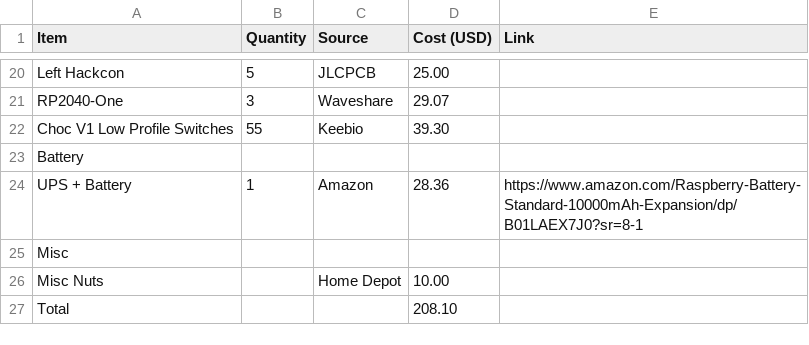
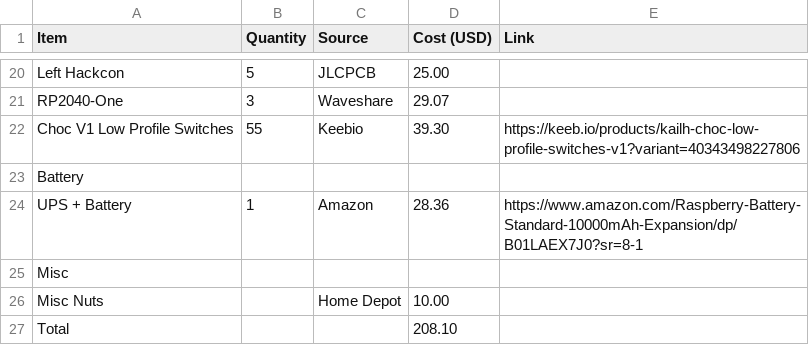
Before and after one commit to pizzalover125/cyberdeck, a CSV file: bom.csv, drawn as a sheet; only a part is shown, gaps mark what is left out.

Commit message:
Update bom.csv

```diff
--- a/bom.csv
+++ b/bom.csv
@@ -21,3 +21,3 @@ Left Hackcon,5,JLCPCB,25.00,
 RP2040-One,3,Waveshare,29.07,
-Choc V1 Low Profile Switches,55,Keebio,39.30
+Choc V1 Low Profile Switches,55,Keebio,39.30,https://keeb.io/products/kailh-choc-low-profile-switches-v1?variant=40343498227806
 Battery,,,,
```
